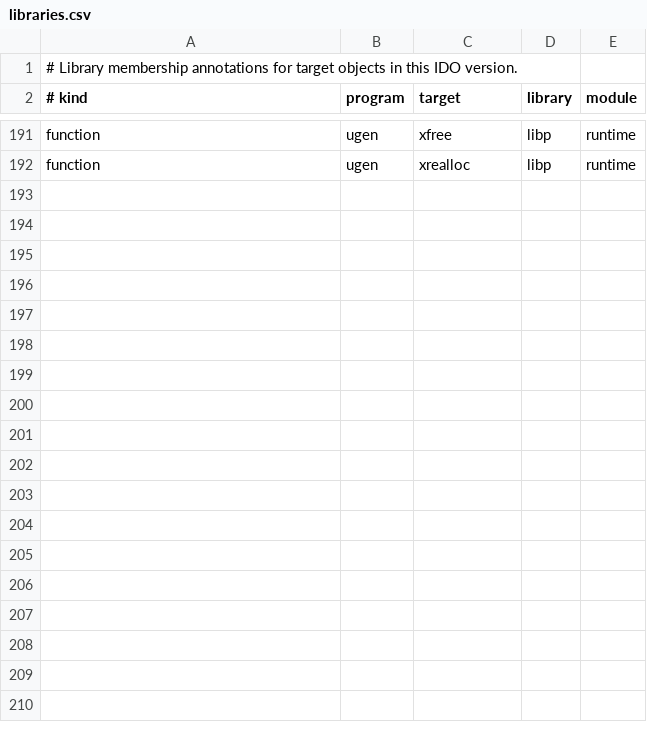
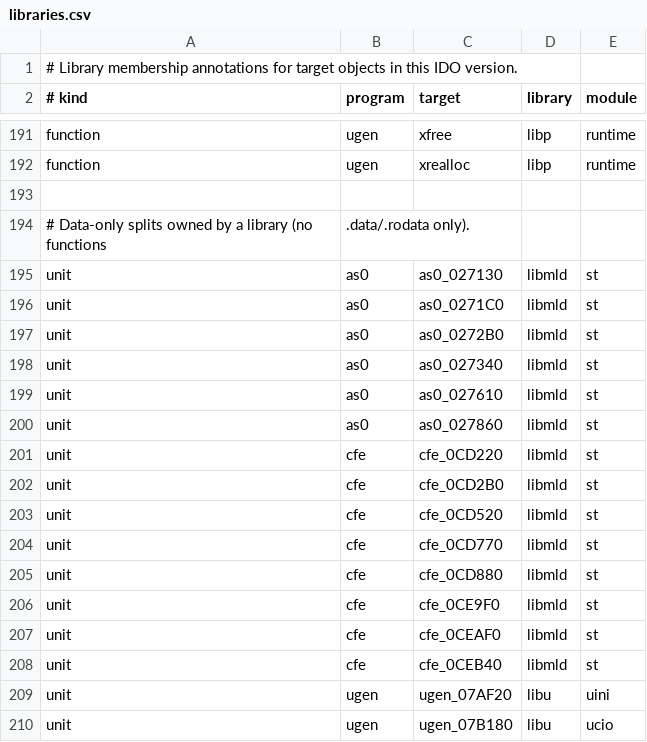
Before and after one commit to Unnunu/ido-matching-decomp, a CSV file: symbols/5.3/libraries.csv, drawn as a sheet; only a part is shown, gaps mark what is left out; the diff covers the shown part only; the diff names each change by its address in the sheet, - before the commit and + after, or states it on an @@ line.

```diff
--- a/symbols/5.3/libraries.csv
+++ b/symbols/5.3/libraries.csv
+row 193: (empty)
+row 194: # Data-only splits owned by a library (no functions | .data/.rodata only).
+row 195: unit | as0 | as0_027130 | libmld | st
+row 196: unit | as0 | as0_0271C0 | libmld | st
+row 197: unit | as0 | as0_0272B0 | libmld | st
+row 198: unit | as0 | as0_027340 | libmld | st
+row 199: unit | as0 | as0_027610 | libmld | st
+row 200: unit | as0 | as0_027860 | libmld | st
+row 201: unit | cfe | cfe_0CD220 | libmld | st
+row 202: unit | cfe | cfe_0CD2B0 | libmld | st
+row 203: unit | cfe | cfe_0CD520 | libmld | st
+row 204: unit | cfe | cfe_0CD770 | libmld | st
+row 205: unit | cfe | cfe_0CD880 | libmld | st
+row 206: unit | cfe | cfe_0CE9F0 | libmld | st
+row 207: unit | cfe | cfe_0CEAF0 | libmld | st
+row 208: unit | cfe | cfe_0CEB40 | libmld | st
+row 209: unit | ugen | ugen_07AF20 | libu | uini
+row 210: unit | ugen | ugen_07B180 | libu | ucio
```
Also changed, not shown: 13 added rows elsewhere in this file, symbols/7.1/libraries.csv, 4 other files.
